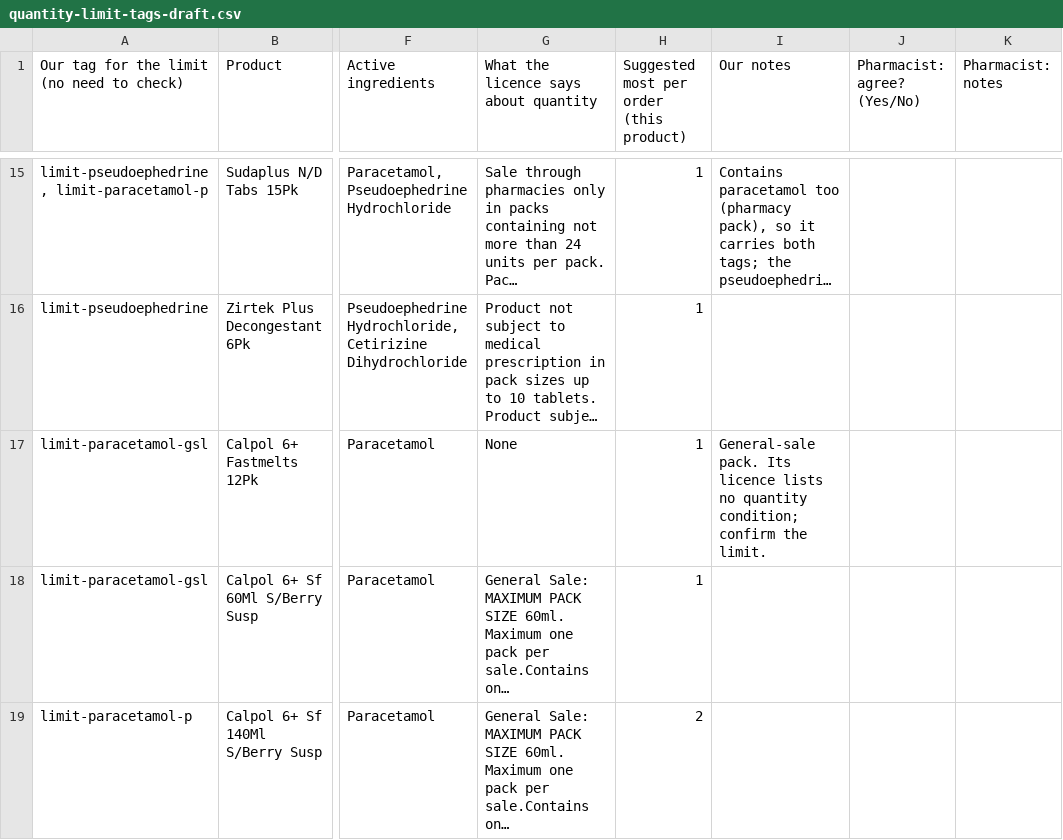
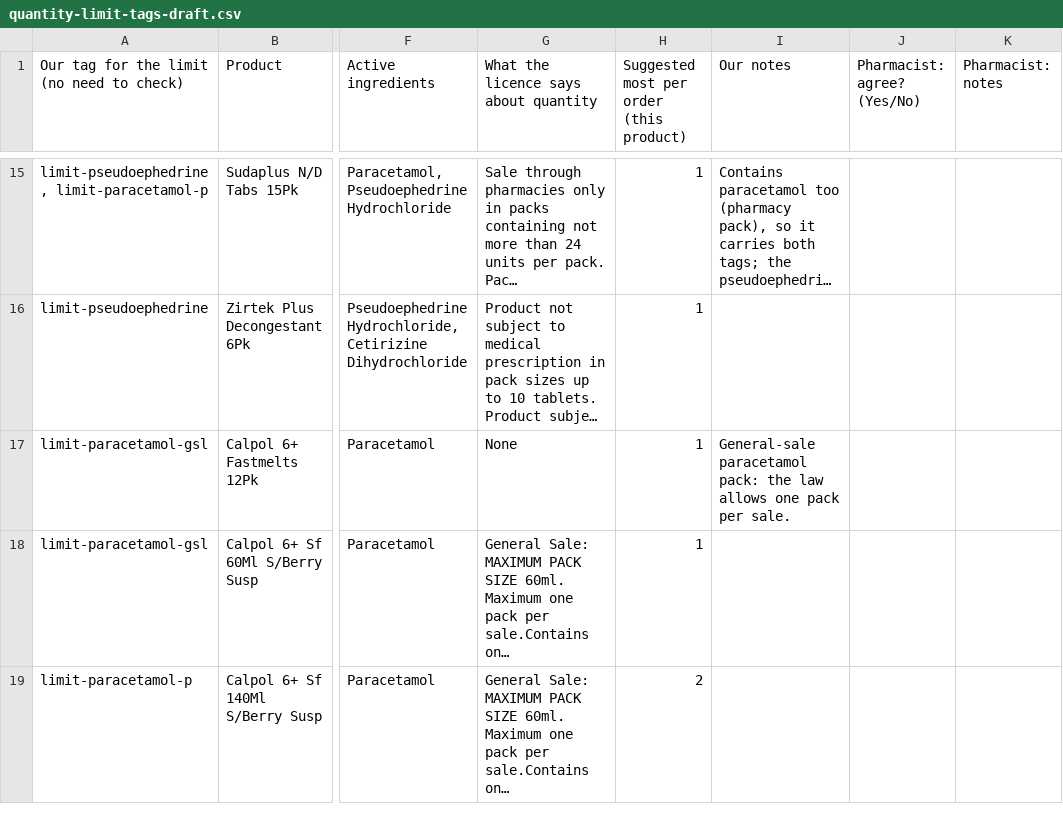
Before and after one commit to Kakion-ltd/mccormacks-pharmacy-shopify-theme, a CSV file: setup/quantity-limit-tags-draft.csv, drawn as a sheet; only a part is shown, gaps mark what is left out; long unchanged cells end in …; the diff covers the shown part only; the diff names each change by its address in the sheet, - before the commit and + after, or states it on an @@ line.

```diff
--- a/setup/quantity-limit-tags-draft.csv
+++ b/setup/quantity-limit-tags-draft.csv
-I17 (Our notes): General-sale pack. Its licence lists no quantity condition; confirm the limit.
+I17 (Our notes): General-sale paracetamol pack: the law allows one pack per sale.
```
Also changed, not shown: 1 edited cell elsewhere in this file, 4 other files.
